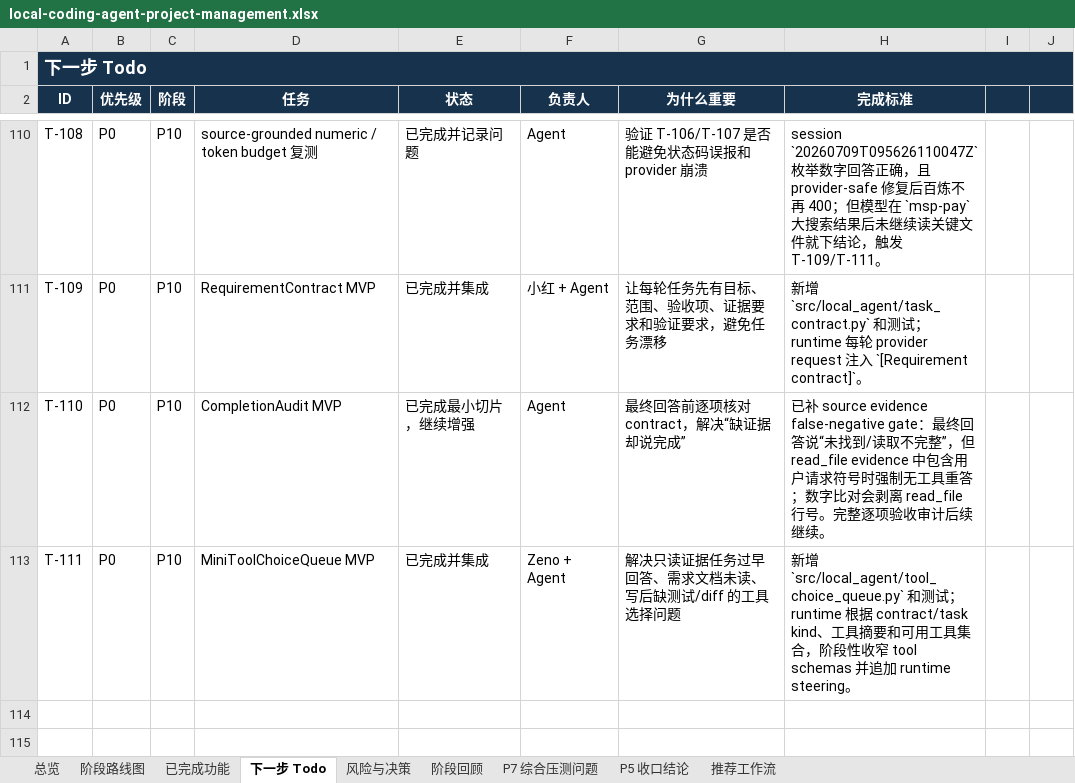
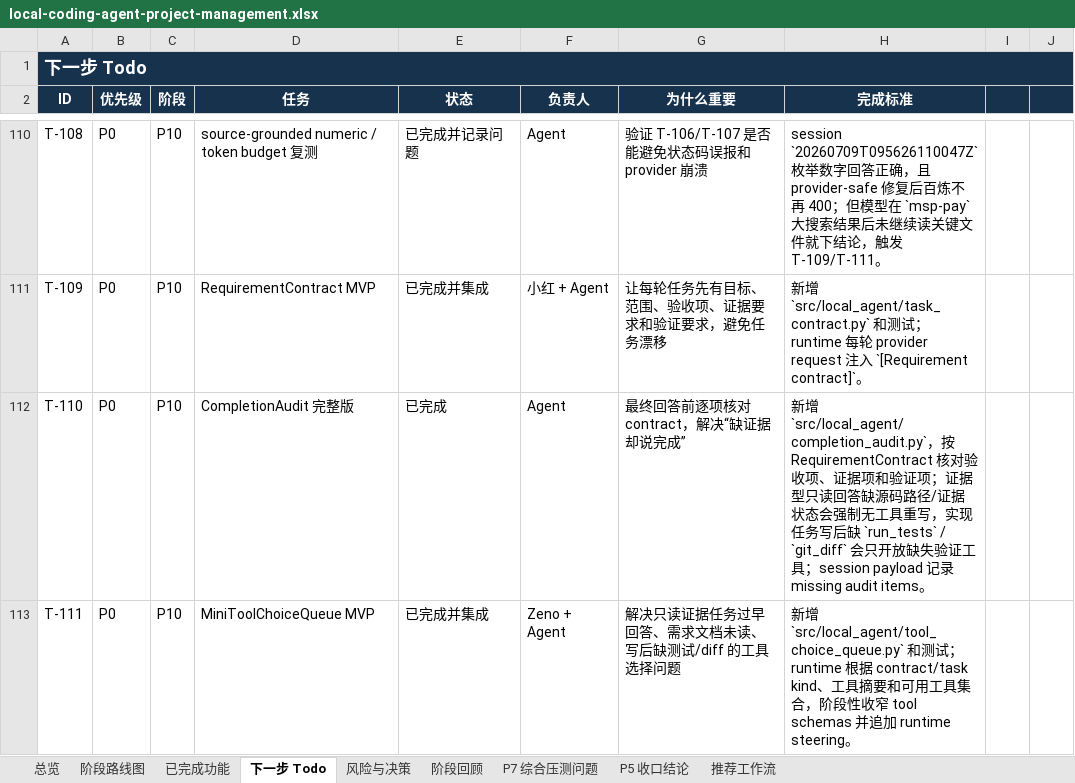
Before and after one commit to noone6931/lca-private-handoff-20260803, an Excel workbook: docs/local-coding-agent-project-management.xlsx, sheet 下一步 Todo, drawn as a sheet; only a part is shown, gaps mark what is left out; values as stored, in another font and other column widths than the file's, no borders; the diff names each change by its address in the sheet, - before the commit and + after, or states it on an @@ line.

Commit message:
Add completion audit steering

```diff
--- a/docs/local-coding-agent-project-management.xlsx (sheet 下一步 Todo)
+++ b/docs/local-coding-agent-project-management.xlsx (sheet 下一步 Todo)
-D112 (任务): CompletionAudit MVP
+D112 (任务): CompletionAudit 完整版
-E112 (状态): 已完成最小切片，继续增强
+E112 (状态): 已完成
-H112 (完成标准): 已补 source evidence false-negative gate：最终回答说“未找到/读取不完整”，但 read_file evidence 中包含用户请求符号时强制无工具重答；数字比对会剥离 read_file 行号。完整逐项验收审计后续继续。
+H112 (完成标准): 新增 `src/local_agent/completion_audit.py`，按 RequirementContract 核对验收项、证据项和验证项；证据型只读回答缺源码路径/证据状态会强制无工具重写，实现任务写后缺 `run_tests` / `git_diff` 会只开放缺失验证工具；session payload 记录 missing audit items。
```
Also changed, not shown: sheet 阶段回顾, sheet 阶段路线图, sheet 总览, sheet 风险与决策, sheet P5 收口结论, sheet 已完成功能, 7 other files.
